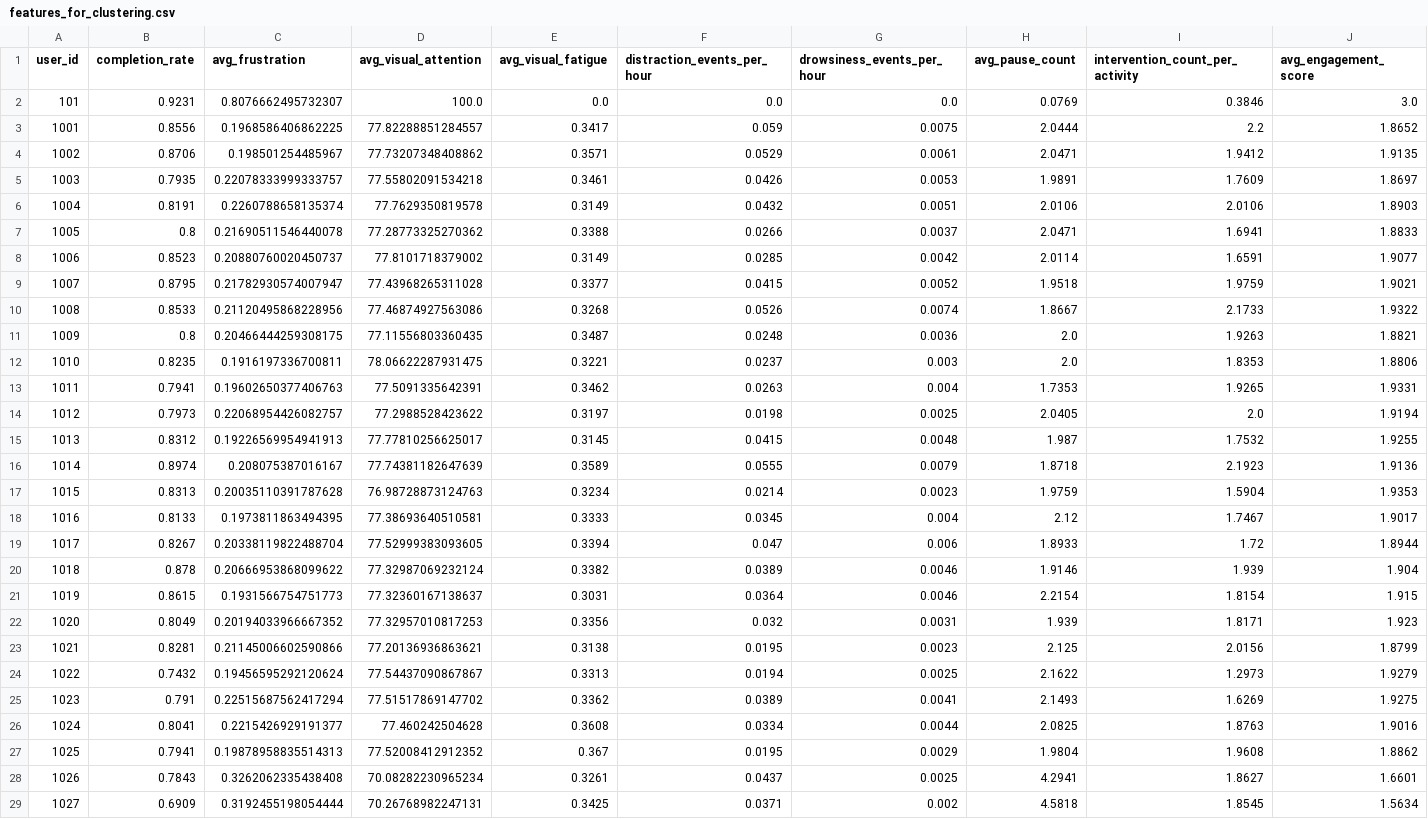
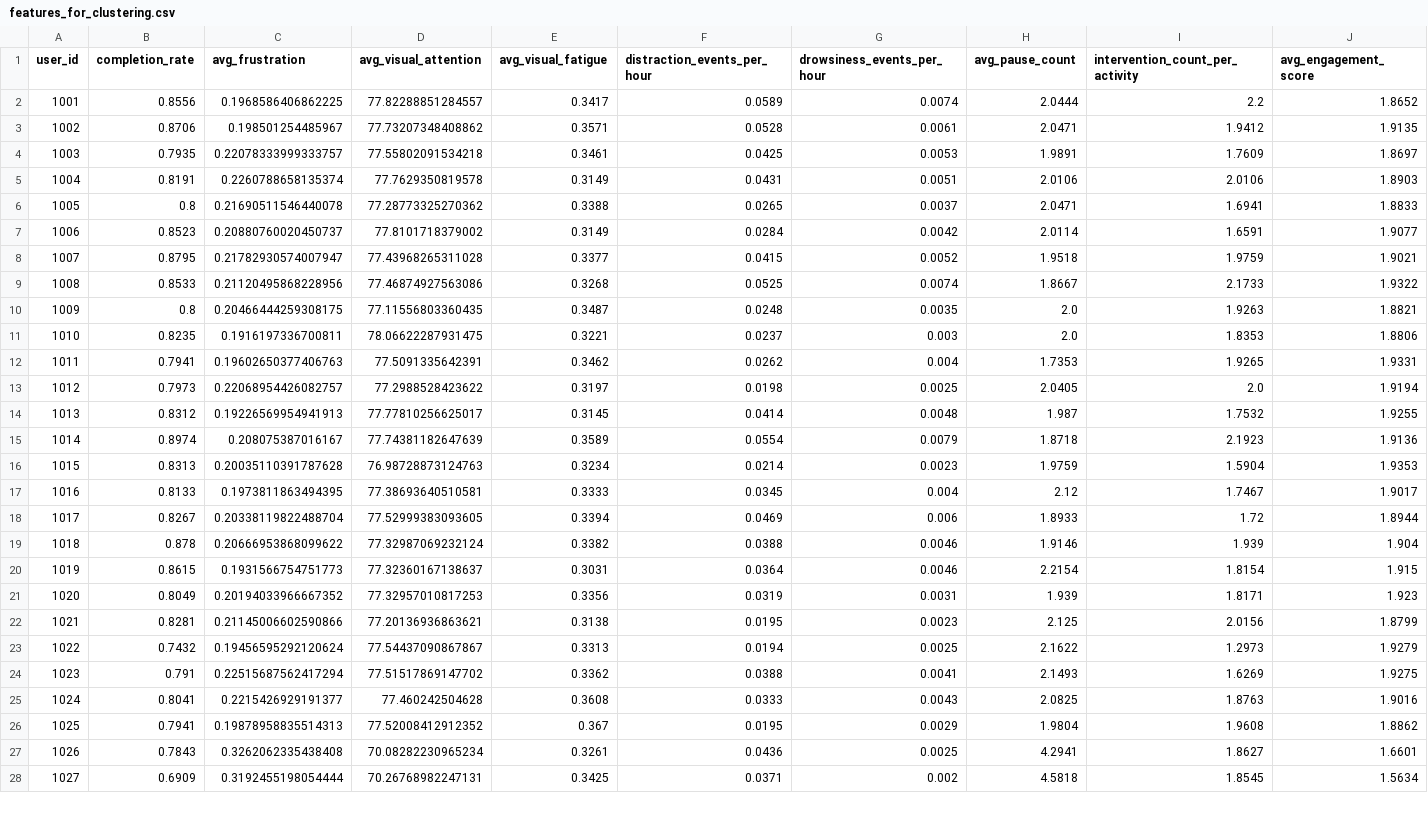
Before and after one commit to Juliocpo946/api_complete, a CSV file: ml/output/features_for_clustering.csv, drawn as a sheet; only a part is shown; removed rows and columns are numbered as before the commit, all else as after; rows hold the shown columns only; the diff covers the shown part only; the diff names each change by its address in the sheet, - before the commit and + after, or states it on an @@ line.

```diff
--- a/ml/output/features_for_clustering.csv
+++ b/ml/output/features_for_clustering.csv
-row 2: 101 | 0.9231 | 0.8076662495732307 | 100.0 | 0.0 | 0.0 | 0.0 | 0.0769 | 0.3846 | 3.0
-F2 (distraction_events_per_hour): 0.059
+F2 (distraction_events_per_hour): 0.0589
-G2 (drowsiness_events_per_hour): 0.0075
+G2 (drowsiness_events_per_hour): 0.0074
-F3 (distraction_events_per_hour): 0.0529
+F3 (distraction_events_per_hour): 0.0528
-F4 (distraction_events_per_hour): 0.0426
+F4 (distraction_events_per_hour): 0.0425
-F5 (distraction_events_per_hour): 0.0432
+F5 (distraction_events_per_hour): 0.0431
-F6 (distraction_events_per_hour): 0.0266
+F6 (distraction_events_per_hour): 0.0265
-F7 (distraction_events_per_hour): 0.0285
+F7 (distraction_events_per_hour): 0.0284
-F9 (distraction_events_per_hour): 0.0526
+F9 (distraction_events_per_hour): 0.0525
-G10 (drowsiness_events_per_hour): 0.0036
+G10 (drowsiness_events_per_hour): 0.0035
-F12 (distraction_events_per_hour): 0.0263
+F12 (distraction_events_per_hour): 0.0262
-F14 (distraction_events_per_hour): 0.0415
+F14 (distraction_events_per_hour): 0.0414
-F15 (distraction_events_per_hour): 0.0555
+F15 (distraction_events_per_hour): 0.0554
-F18 (distraction_events_per_hour): 0.047
+F18 (distraction_events_per_hour): 0.0469
-F19 (distraction_events_per_hour): 0.0389
+F19 (distraction_events_per_hour): 0.0388
-F21 (distraction_events_per_hour): 0.032
+F21 (distraction_events_per_hour): 0.0319
-F24 (distraction_events_per_hour): 0.0389
+F24 (distraction_events_per_hour): 0.0388
-F25 (distraction_events_per_hour): 0.0334
+F25 (distraction_events_per_hour): 0.0333
-G25 (drowsiness_events_per_hour): 0.0044
+G25 (drowsiness_events_per_hour): 0.0043
-F27 (distraction_events_per_hour): 0.0437
+F27 (distraction_events_per_hour): 0.0436
```
Also changed, not shown: 53 edited cells elsewhere in this file, ml/output/users_with_clusters.csv, 19 other files.
